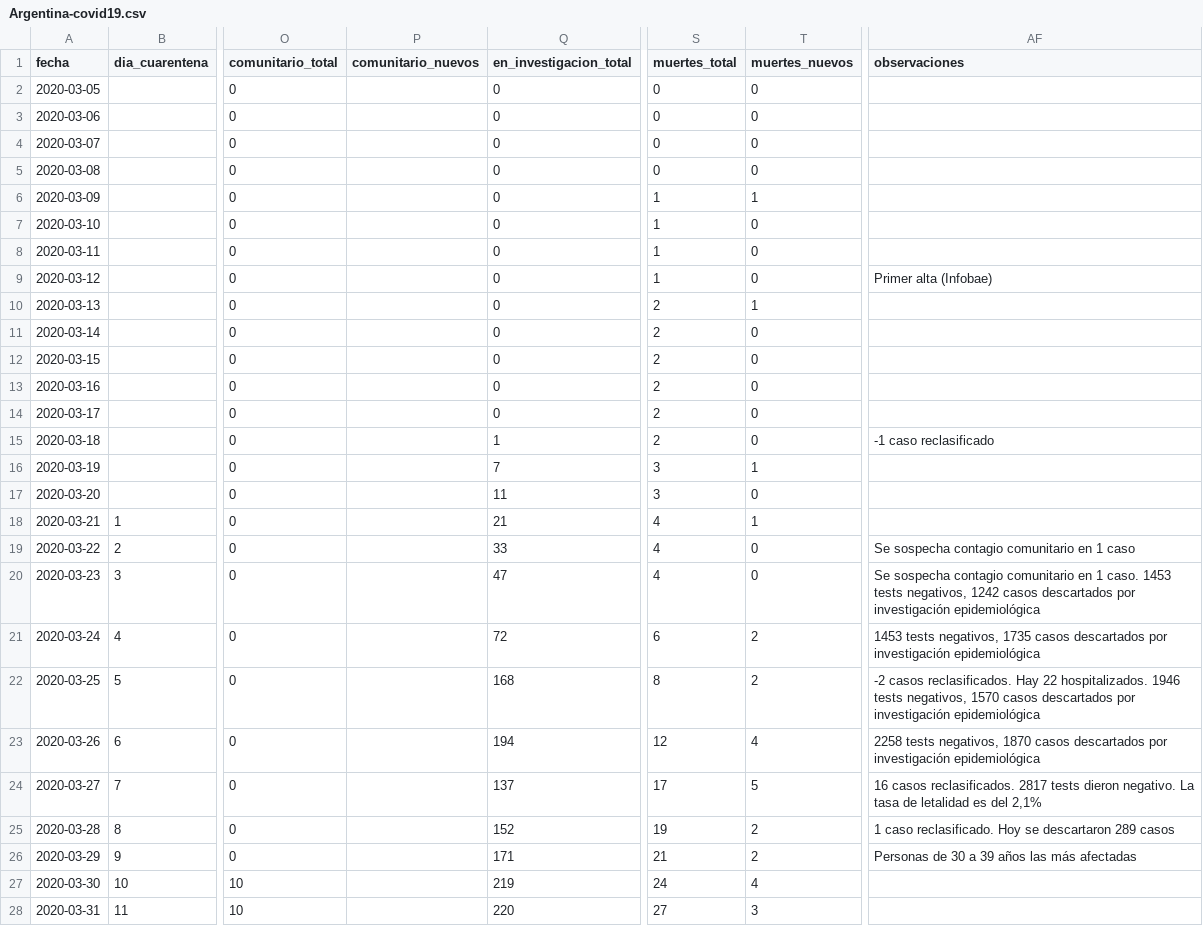
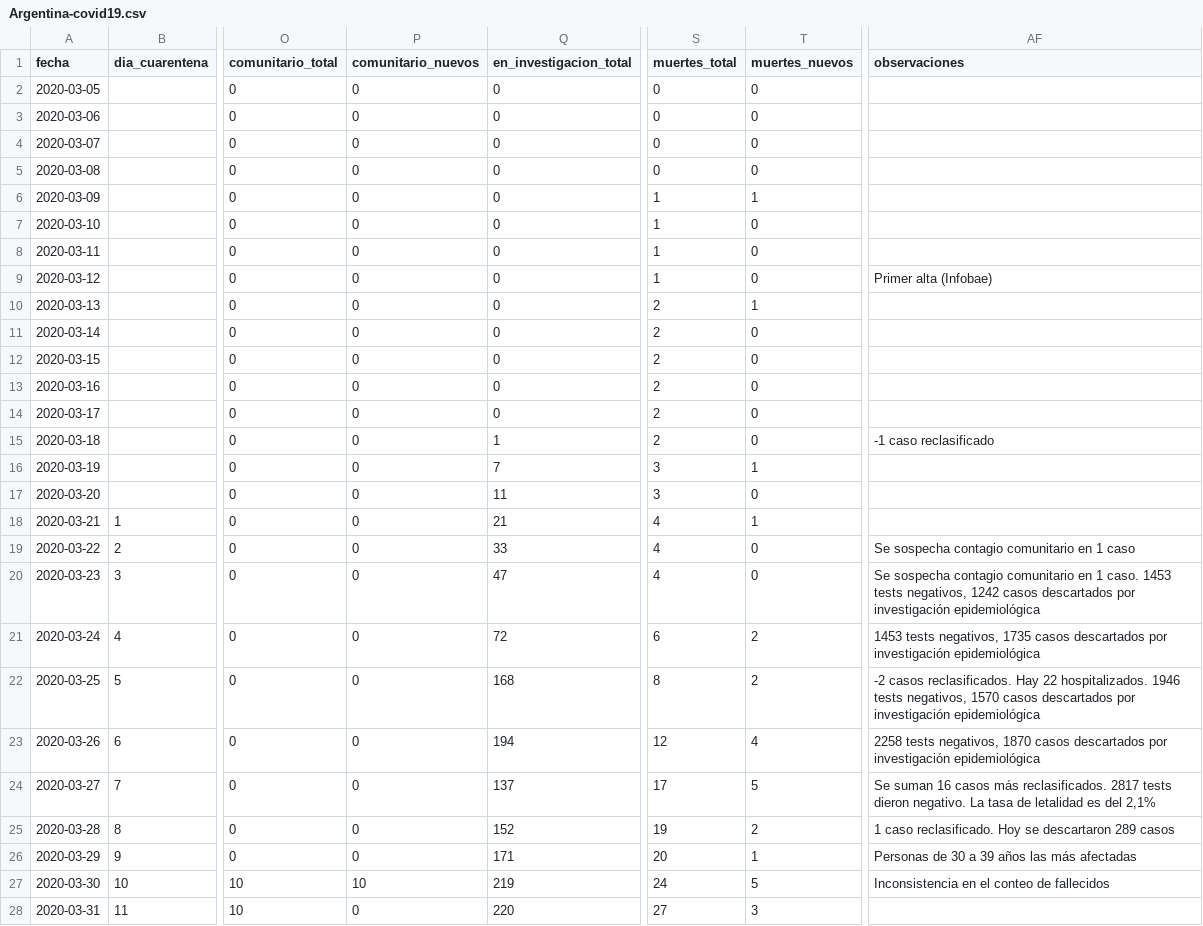
Before and after one commit to lucia15/Database-Covid19-Argentina, a CSV file: Argentina-covid19.csv, drawn as a sheet; only a part is shown, gaps mark what is left out; the diff covers the shown part only; the diff names each change by its address in the sheet, - before the commit and + after, or states it on an @@ line.

```diff
--- a/Argentina-covid19.csv
+++ b/Argentina-covid19.csv
-P2:P26 (comunitario_nuevos): (empty)
+P2:P26 (comunitario_nuevos): 0
-AF24 (observaciones): 16 casos reclasificados. 2817…
+AF24 (observaciones): Se suman 16 casos más reclasificados. 2817…
-S26 (muertes_total): 21
+S26 (muertes_total): 20
-T26 (muertes_nuevos): 2
+T26 (muertes_nuevos): 1
-P27 (comunitario_nuevos): (empty)
+P27 (comunitario_nuevos): 10
-T27 (muertes_nuevos): 4
+T27 (muertes_nuevos): 5
-AF27 (observaciones): (empty)
+AF27 (observaciones): Inconsistencia en el conteo de fallecidos
-P28 (comunitario_nuevos): (empty)
+P28 (comunitario_nuevos): 0
```
Also changed, not shown: 84 edited cells elsewhere in this file, Argentina-covid19-fallecidos.csv, Argentina-covid19-por-provincia.csv.
